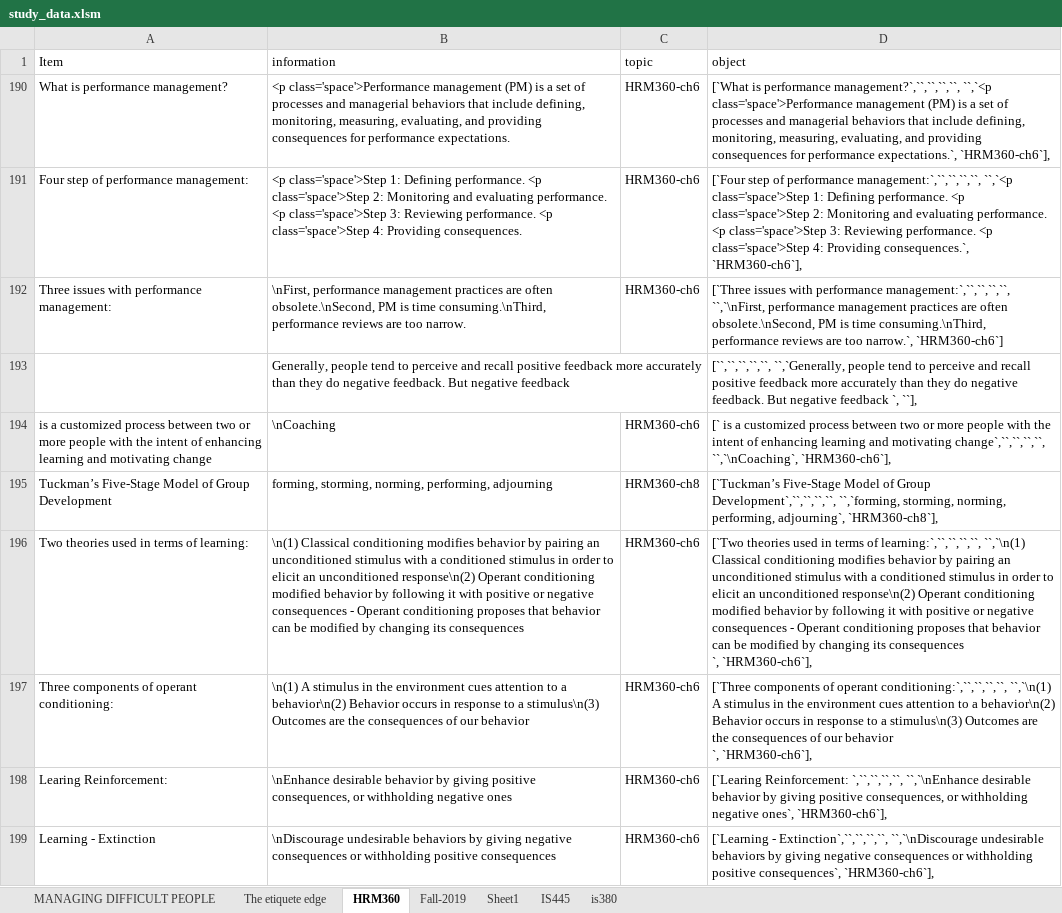
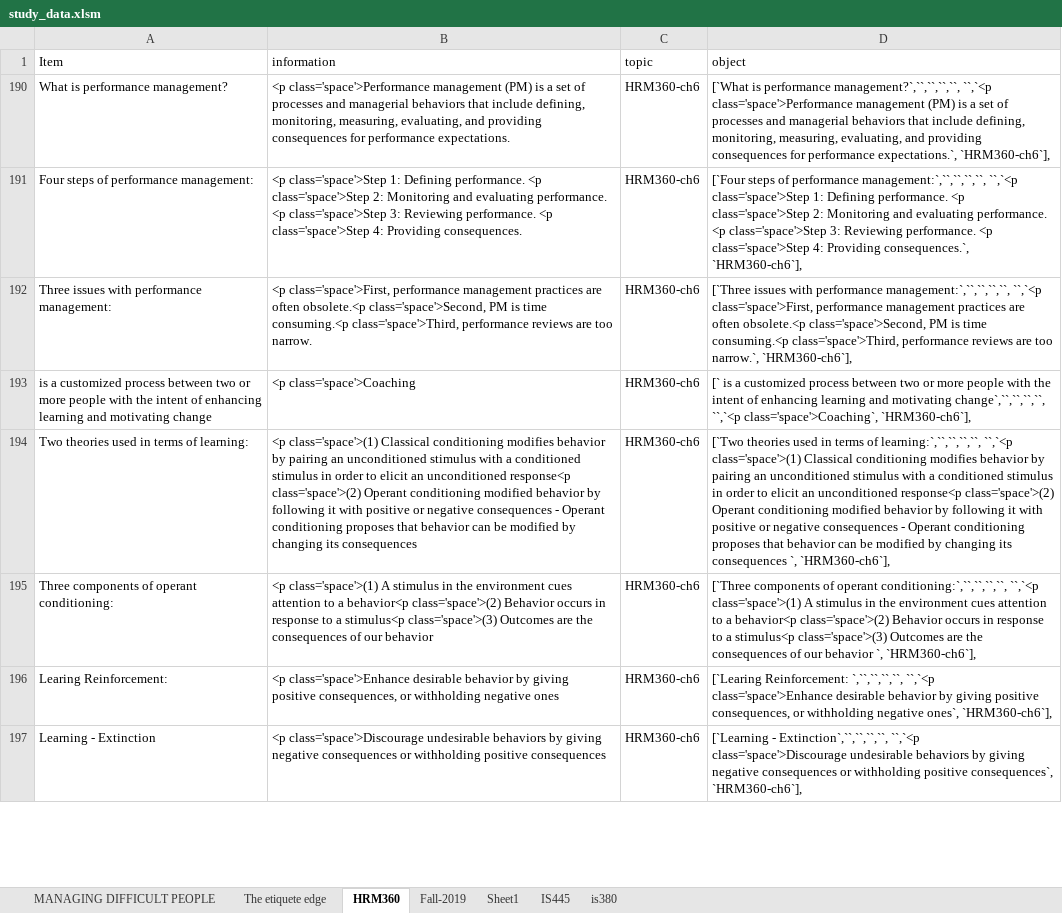
Before and after one commit to joe-didomenico/IS445-Project, an Excel workbook: study_data.xlsm, sheet HRM360, drawn as a sheet; only a part is shown; values as stored, in another font and other column widths than the file's, no borders; removed rows and columns are numbered as before the commit, all else as after; the diff covers the shown part only; the diff names each change by its address in the sheet, - before the commit and + after, or states it on an @@ line.

```diff
--- a/study_data.xlsm (sheet HRM360)
+++ b/study_data.xlsm (sheet HRM360)
-A191 (Item): Four step of performance management:
+A191 (Item): Four steps of performance management:
-D191 (object): [`Four step of performance…
+D191 (object): [`Four steps of performance…
-B192 (information): \nFirst, performance management practices are often obsolete.\nSecond, PM is time consuming.\nThird, performance reviews…
+B192 (information): <p class='space'>First, performance management practices are often obsolete.<p class='space'>Second, PM is time consuming.<p class='space'>Third, performance reviews…
-D192 (object): …performance management:`,``,``,``,``, ``,`\nFirst, performance management practices are often obsolete.\nSecond, PM is time consuming.\nThird, performance reviews are too narrow.`, `HRM360-ch6`]
+D192 (object): …performance management:`,``,``,``,``, ``,`<p class='space'>First, performance management practices are often obsolete.<p class='space'>Second, PM is time consuming.<p class='space'>Third, performance reviews are too narrow.`, `HRM360-ch6`],
@@ row 193 moved to row 225: Generally, people tend to perceive and r… @@
-B193 (information): \nCoaching
+B193 (information): <p class='space'>Coaching
-D193 (object): …motivating change`,``,``,``,``, ``,`\nCoaching`, `HRM360-ch6`],
+D193 (object): …motivating change`,``,``,``,``, ``,`<p class='space'>Coaching`, `HRM360-ch6`],
-row 195: Tuckman’s Five-Stage Model of Group Development | forming, storming, norming, performing, adjourning | HRM360-ch8 | [`Tuckman’s Five-Stage Model of Group Development`,``,``,``,``, ``,`forming, storming, norming, performing, adjourning`, `HRM360-ch8`],
-B194 (information): \n(1) Classical conditioning modifies behavior by pairing an unconditioned stimulus with a conditioned stimulus in order to elicit an unconditioned response\n(2) Operant conditioning…
+B194 (information): <p class='space'>(1) Classical conditioning modifies behavior by pairing an unconditioned stimulus with a conditioned stimulus in order to elicit an unconditioned response<p class='space'>(2) Operant conditioning…
-D194 (object): …of learning:`,``,``,``,``, ``,`\n(1) Classical conditioning modifies behavior by pairing an unconditioned stimulus with a conditioned stimulus in order to elicit an unconditioned response\n(2) Operant conditioning…
+D194 (object): …of learning:`,``,``,``,``, ``,`<p class='space'>(1) Classical conditioning modifies behavior by pairing an unconditioned stimulus with a conditioned stimulus in order to elicit an unconditioned response<p class='space'>(2) Operant conditioning…
-B195 (information): \n(1) A stimulus in the environment cues attention to a behavior\n(2) Behavior occurs in response to a stimulus\n(3) Outcomes are…
+B195 (information): <p class='space'>(1) A stimulus in the environment cues attention to a behavior<p class='space'>(2) Behavior occurs in response to a stimulus<p class='space'>(3) Outcomes are…
-D195 (object): …operant conditioning:`,``,``,``,``, ``,`\n(1) A stimulus in the environment cues attention to a behavior\n(2) Behavior occurs in response to a stimulus\n(3) Outcomes are…
+D195 (object): …operant conditioning:`,``,``,``,``, ``,`<p class='space'>(1) A stimulus in the environment cues attention to a behavior<p class='space'>(2) Behavior occurs in response to a stimulus<p class='space'>(3) Outcomes are…
-B196 (information): \nEnhance desirable behavior…
+B196 (information): <p class='space'>Enhance desirable behavior…
-D196 (object): …Reinforcement: `,``,``,``,``, ``,`\nEnhance desirable behavior…
+D196 (object): …Reinforcement: `,``,``,``,``, ``,`<p class='space'>Enhance desirable behavior…
-B197 (information): \nDiscourage undesirable behaviors…
+B197 (information): <p class='space'>Discourage undesirable behaviors…
-D197 (object): …- Extinction`,``,``,``,``, ``,`\nDiscourage undesirable behaviors…
+D197 (object): …- Extinction`,``,``,``,``, ``,`<p class='space'>Discourage undesirable behaviors…
```
Also changed, not shown: 2 added rows, 1 hidden or unhidden row and 26 edited cells elsewhere in this sheet, formulas that keep their value, 1 other file.
